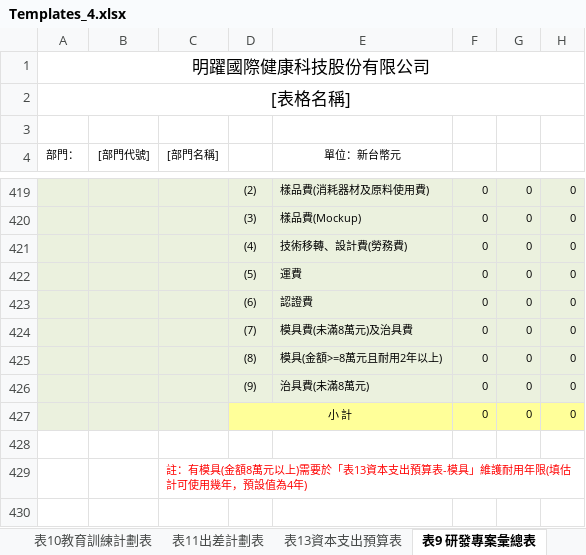
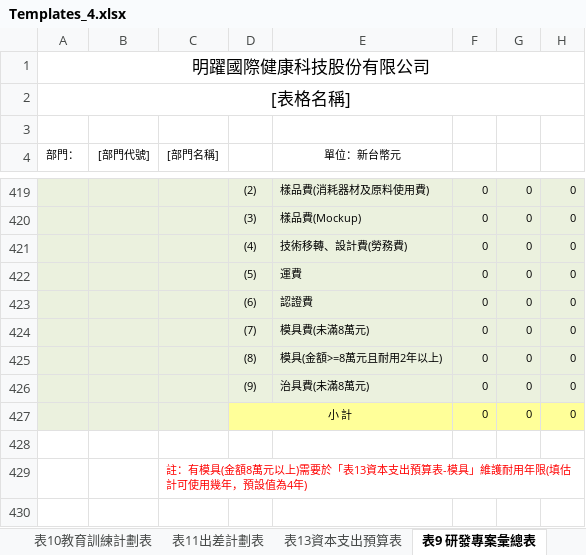
Before and after one commit to grasswalk5357/AnnualBudget, an Excel workbook: AnnualBudget/AnnualBudget/bin/Debug/Templates/Templates_4.xlsx, sheet 表9 研發專案彙總表, drawn as a sheet; only a part is shown, gaps mark what is left out; values as stored, in another font and other column widths than the file's, no borders; the diff names each change by its address in the sheet, - before the commit and + after, or states it on an @@ line.

```diff
--- a/AnnualBudget/AnnualBudget/bin/Debug/Templates/Templates_4.xlsx (sheet 表9 研發專案彙總表)
+++ b/AnnualBudget/AnnualBudget/bin/Debug/Templates/Templates_4.xlsx (sheet 表9 研發專案彙總表)
-E424 (單位：新台幣元): 模具費(未滿8萬元)及治具費
+E424 (單位：新台幣元): 模具費(未滿8萬元)
```
Also changed, not shown: AnnualBudget/AnnualBudget/bin/Release/Templates/Templates_4.xlsx, 32 other files.
